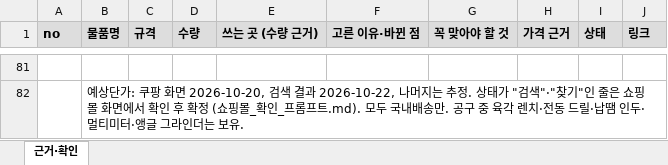
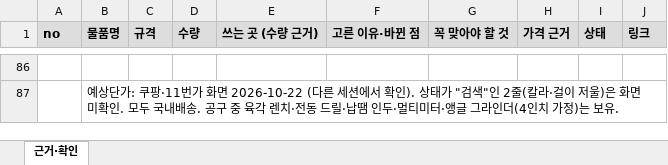
Before and after one commit to jang090623-alt/neo, an Excel workbook: v4/물품계획서_근거.xlsx, sheet 근거·확인, drawn as a sheet; only a part is shown, gaps mark what is left out; values as stored, in another font and other column widths than the file's, no borders; addresses are those after the commit; the diff covers the shown part only; the diff names each change by its address in the sheet, - before the commit and + after, or states it on an @@ line.

```diff
--- a/v4/물품계획서_근거.xlsx (sheet 근거·확인)
+++ b/v4/물품계획서_근거.xlsx (sheet 근거·확인)
-B87 (물품명): …가: 쿠팡 화면 2026-10-20, 검색 결과 2026-10-22, 나머지는 추정. 상태가 "검색"·"찾기"인 줄은 쇼핑몰 화면에서 확인 후 확정 (쇼핑몰_확인_프롬프트.md). 모두 국내배송만. 공구 중 육각 렌치·전동 드릴·납땜 인두·멀티미터·앵글 그라인더는 보유…
+B87 (물품명): …가: 쿠팡·11번가 화면 2026-10-22 (다른 세션에서 확인). 상태가 "검색"인 2줄(칼라·걸이 저울)은 화면 미확인. 모두 국내배송. 공구 중 육각 렌치·전동 드릴·납땜 인두·멀티미터·앵글 그라인더(4인치 가정)는 보유…
```
Also changed, not shown: other rows of this sheet, v4/창체_물품계획서_RPM.xlsx, 26 other files.
